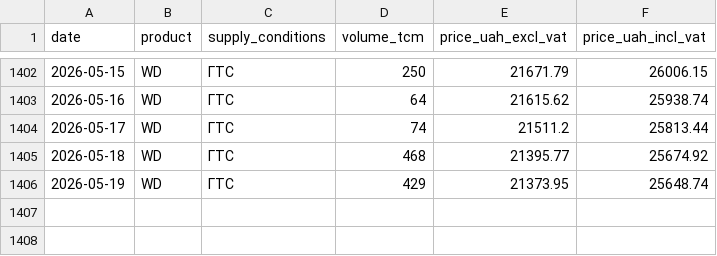
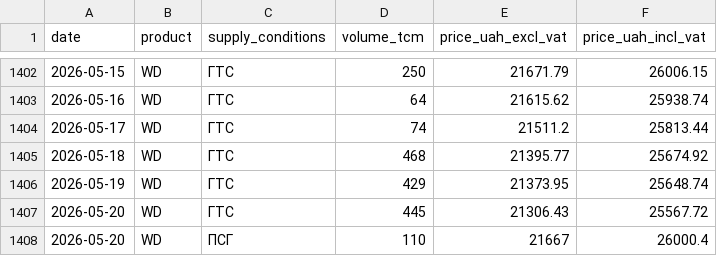
Before and after one commit to atsokol/energy-data-ua-eu, a CSV file: data/data_raw/ueex_gas_UA.csv, drawn as a sheet; only a part is shown, gaps mark what is left out; the diff names each change by its address in the sheet, - before the commit and + after, or states it on an @@ line.

```diff
--- a/data/data_raw/ueex_gas_UA.csv
+++ b/data/data_raw/ueex_gas_UA.csv
+row 1407: 2026-05-20 | WD | ГТС | 445 | 21306.43 | 25567.72
+row 1408: 2026-05-20 | WD | ПСГ | 110 | 21667 | 26000.4
```
Also changed, not shown: data/data_output/DAM weighted price UA.csv, data/data_output/capture_factors_monthly.csv, 14 other files.
